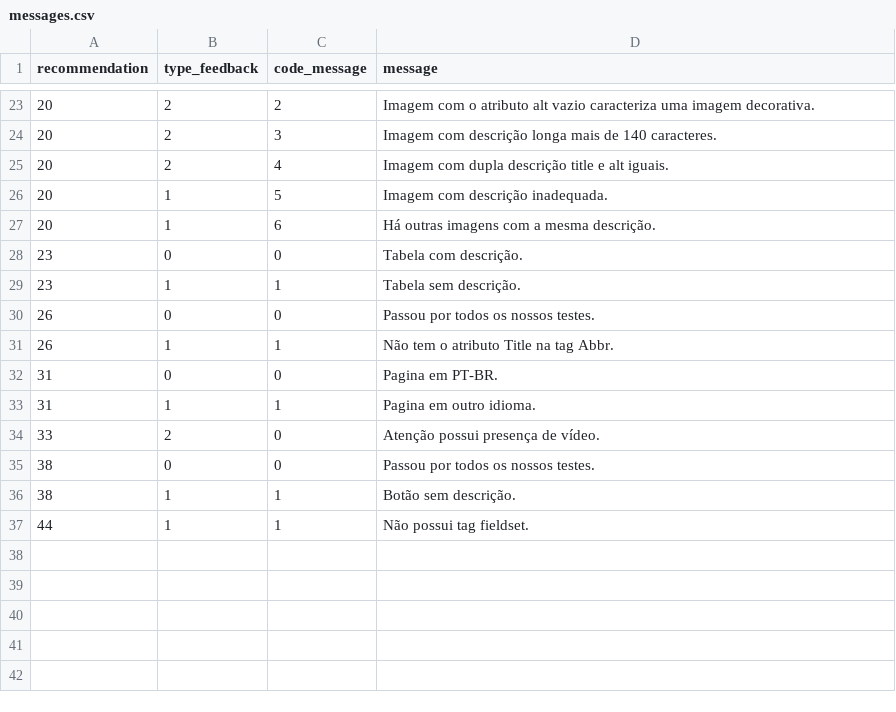
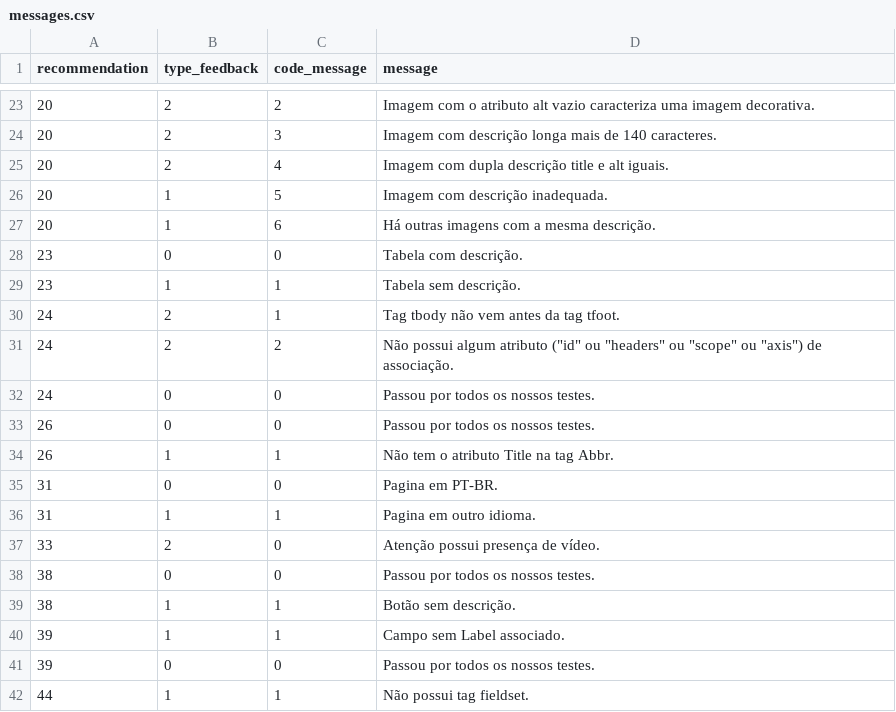
Before and after one commit to tcc-fdascb/crawling, a CSV file: crawling/data/messages.csv, drawn as a sheet; only a part is shown, gaps mark what is left out; the diff names each change by its address in the sheet, - before the commit and + after, or states it on an @@ line.

```diff
--- a/crawling/data/messages.csv
+++ b/crawling/data/messages.csv
+row 30: 24 | 2 | 1 | Tag tbody não vem antes da tag tfoot.
+row 31: 24 | 2 | 2 | Não possui algum atributo ("id" ou "headers" ou "scope" ou "axis") de associação.
+row 32: 24 | 0 | 0 | Passou por todos os nossos testes.
+row 40: 39 | 1 | 1 | Campo sem Label associado.
+row 41: 39 | 0 | 0 | Passou por todos os nossos testes.
```
Also changed, not shown: 4 other files.
